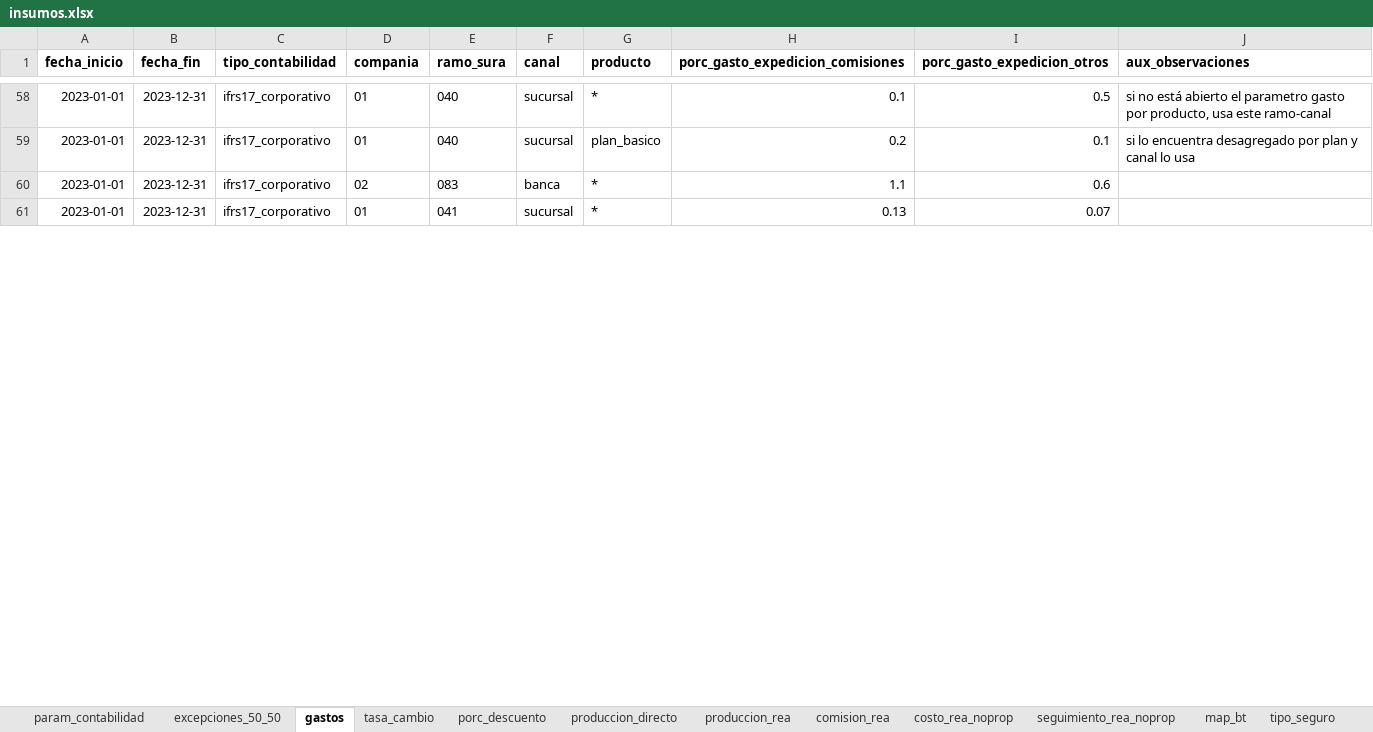
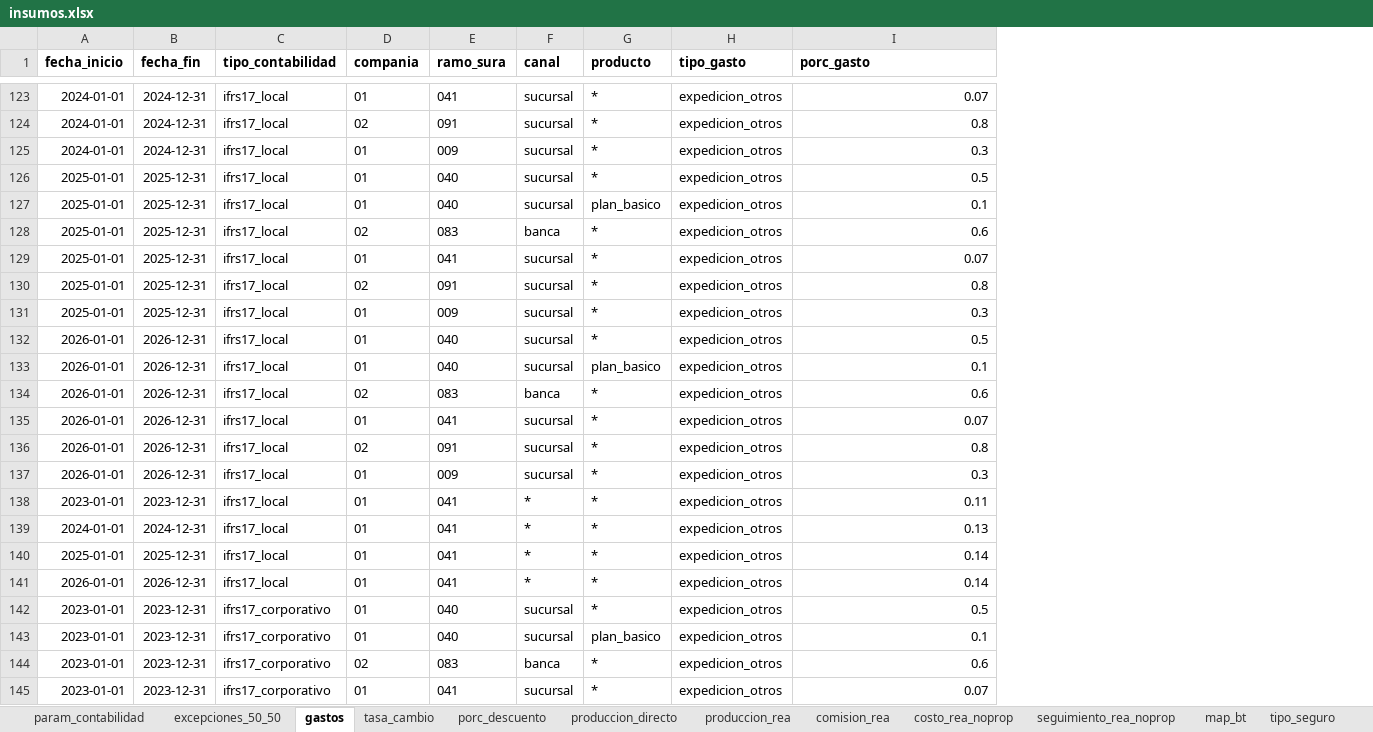
Before and after one commit to sebastobone/prototipo-pcr, an Excel workbook: prototipo_pcr/inputs/insumos.xlsx, sheet gastos, drawn as a sheet; only a part is shown, gaps mark what is left out; values as stored, in another font and other column widths than the file's, no borders; removed rows and columns are numbered as before the commit, all else as after; the diff covers the shown part only; the diff names each change by its address in the sheet, - before the commit and + after, or states it on an @@ line.

Commit message:
Despivotear tabla de gastos desde el insumo

```diff
--- a/prototipo_pcr/inputs/insumos.xlsx (sheet gastos)
+++ b/prototipo_pcr/inputs/insumos.xlsx (sheet gastos)
-column H (porc_gasto_expedicion_comisiones), rows 58-61: 0.1 | 0.2 | 1.1 | 0.13
+column H (tipo_gasto), rows 142-145: all expedicion_otros
-column J (aux_observaciones), rows 58-59: si no está abierto el parametro gasto por producto, usa este ramo-canal | si lo encuentra desagregado por plan y canal lo usa
-I1: porc_gasto_expedicion_otros
+I1: porc_gasto
+row 123: 2024-01-01 | 2024-12-31 | ifrs17_local | 01 | 041 | sucursal | * | expedicion_otros | 0.07
+row 124: 2024-01-01 | 2024-12-31 | ifrs17_local | 02 | 091 | sucursal | * | expedicion_otros | 0.8
+row 125: 2024-01-01 | 2024-12-31 | ifrs17_local | 01 | 009 | sucursal | * | expedicion_otros | 0.3
+row 126: 2025-01-01 | 2025-12-31 | ifrs17_local | 01 | 040 | sucursal | * | expedicion_otros | 0.5
+row 127: 2025-01-01 | 2025-12-31 | ifrs17_local | 01 | 040 | sucursal | plan_basico | expedicion_otros | 0.1
+row 128: 2025-01-01 | 2025-12-31 | ifrs17_local | 02 | 083 | banca | * | expedicion_otros | 0.6
+row 129: 2025-01-01 | 2025-12-31 | ifrs17_local | 01 | 041 | sucursal | * | expedicion_otros | 0.07
+row 130: 2025-01-01 | 2025-12-31 | ifrs17_local | 02 | 091 | sucursal | * | expedicion_otros | 0.8
+row 131: 2025-01-01 | 2025-12-31 | ifrs17_local | 01 | 009 | sucursal | * | expedicion_otros | 0.3
+row 132: 2026-01-01 | 2026-12-31 | ifrs17_local | 01 | 040 | sucursal | * | expedicion_otros | 0.5
+row 133: 2026-01-01 | 2026-12-31 | ifrs17_local | 01 | 040 | sucursal | plan_basico | expedicion_otros | 0.1
+row 134: 2026-01-01 | 2026-12-31 | ifrs17_local | 02 | 083 | banca | * | expedicion_otros | 0.6
+row 135: 2026-01-01 | 2026-12-31 | ifrs17_local | 01 | 041 | sucursal | * | expedicion_otros | 0.07
+row 136: 2026-01-01 | 2026-12-31 | ifrs17_local | 02 | 091 | sucursal | * | expedicion_otros | 0.8
+row 137: 2026-01-01 | 2026-12-31 | ifrs17_local | 01 | 009 | sucursal | * | expedicion_otros | 0.3
+row 138: 2023-01-01 | 2023-12-31 | ifrs17_local | 01 | 041 | * | * | expedicion_otros | 0.11
+row 139: 2024-01-01 | 2024-12-31 | ifrs17_local | 01 | 041 | * | * | expedicion_otros | 0.13
+row 140: 2025-01-01 | 2025-12-31 | ifrs17_local | 01 | 041 | * | * | expedicion_otros | 0.14
+row 141: 2026-01-01 | 2026-12-31 | ifrs17_local | 01 | 041 | * | * | expedicion_otros | 0.14
```
Also changed, not shown: 159 added rows and 4 edited cells elsewhere in this sheet, sheet param_contabilidad, sheet produccion_directo, hidden cells, 3 other files.
